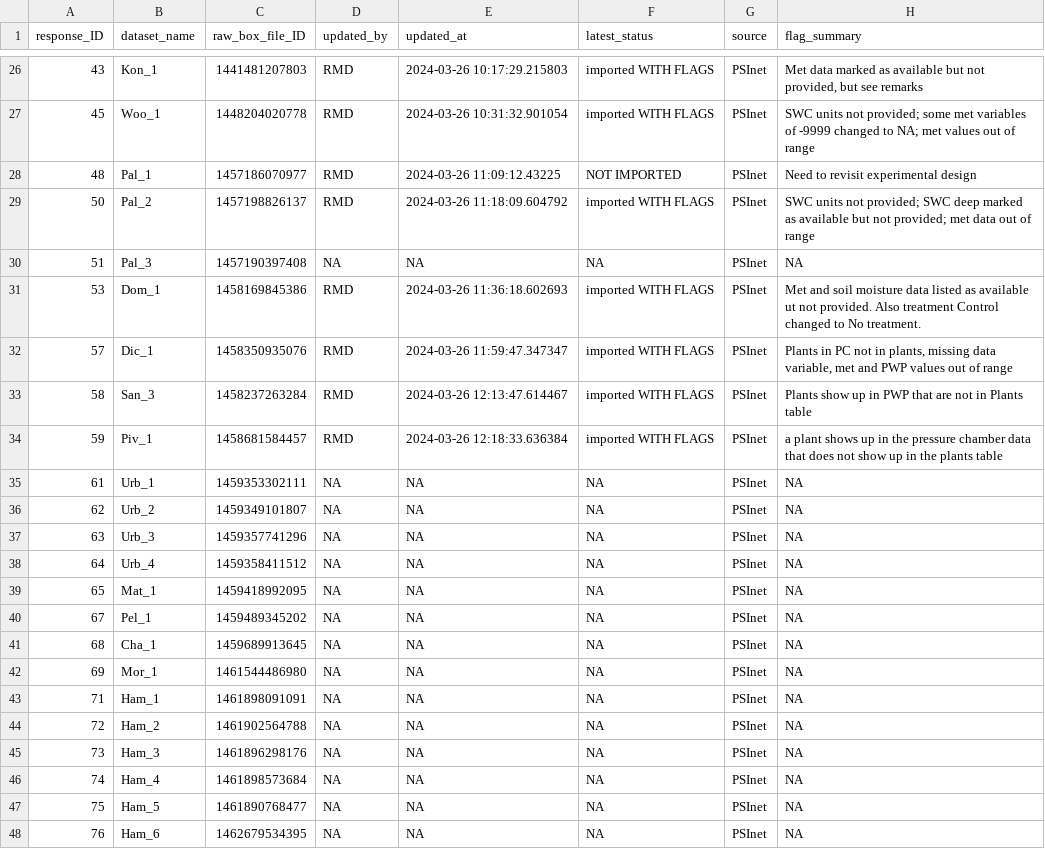
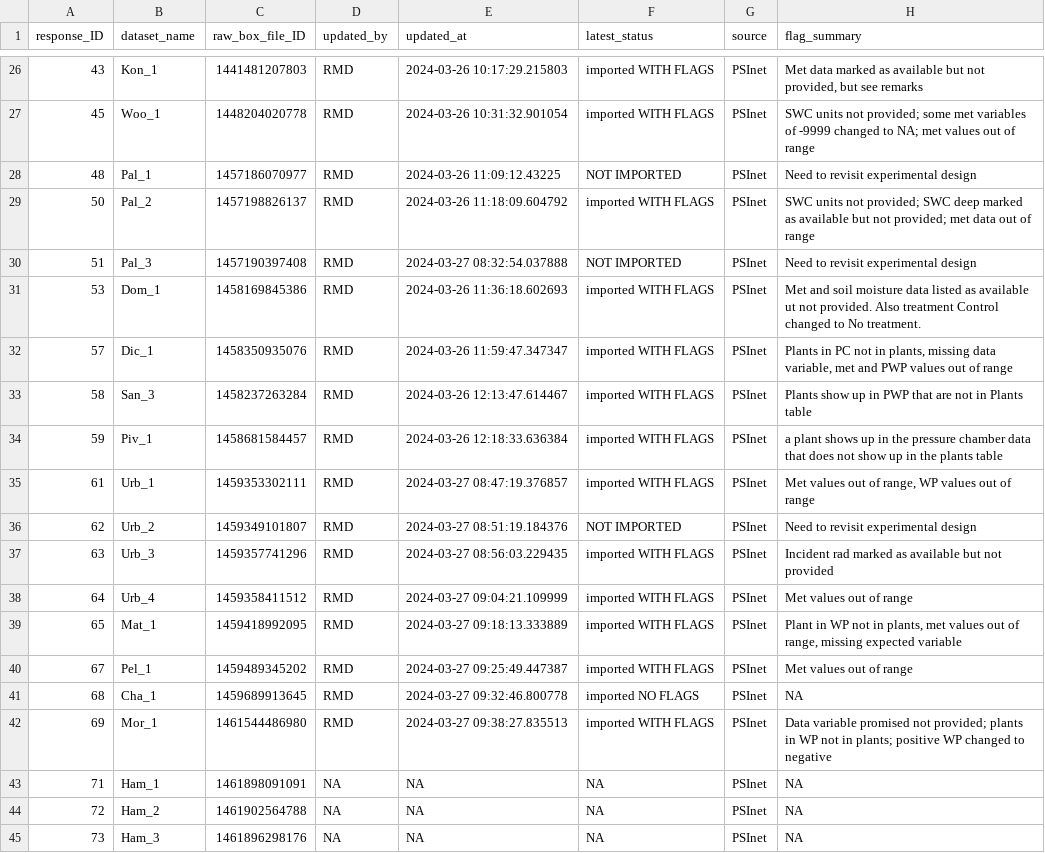
Before and after one commit to PSInetRCN/data-qa, a CSV file: dataset_tracking.csv, drawn as a sheet; only a part is shown, gaps mark what is left out; the shorter side is filled out with more unchanged rows.

```diff
--- a/dataset_tracking.csv
+++ b/dataset_tracking.csv
@@ -29,3 +29,3 @@
 50,"Pal_2",1457198826137,"RMD","2024-03-26 11:18:09.604792","imported WITH FLAGS","PSInet","SWC units not provided; SWC deep marked as available but not provided; met data out of range"
-51,"Pal_3",1457190397408,NA,NA,NA,"PSInet",NA
+51,"Pal_3",1457190397408,"RMD","2024-03-27 08:32:54.037888","NOT IMPORTED","PSInet","Need to revisit experimental design"
 53,"Dom_1",1458169845386,"RMD","2024-03-26 11:36:18.602693","imported WITH FLAGS","PSInet","Met and soil moisture data listed as available ut not provided. Also treatment Control changed to No treatment."
@@ -34,10 +34,10 @@
 59,"Piv_1",1458681584457,"RMD","2024-03-26 12:18:33.636384","imported WITH FLAGS","PSInet","a plant shows up in the pressure chamber data that does not show up in the plants table"
-61,"Urb_1",1459353302111,NA,NA,NA,"PSInet",NA
-62,"Urb_2",1459349101807,NA,NA,NA,"PSInet",NA
-63,"Urb_3",1459357741296,NA,NA,NA,"PSInet",NA
-64,"Urb_4",1459358411512,NA,NA,NA,"PSInet",NA
-65,"Mat_1",1459418992095,NA,NA,NA,"PSInet",NA
-67,"Pel_1",1459489345202,NA,NA,NA,"PSInet",NA
-68,"Cha_1",1459689913645,NA,NA,NA,"PSInet",NA
-69,"Mor_1",1461544486980,NA,NA,NA,"PSInet",NA
+61,"Urb_1",1459353302111,"RMD","2024-03-27 08:47:19.376857","imported WITH FLAGS","PSInet","Met values out of range, WP values out of range"
+62,"Urb_2",1459349101807,"RMD","2024-03-27 08:51:19.184376","NOT IMPORTED","PSInet","Need to revisit experimental design"
+63,"Urb_3",1459357741296,"RMD","2024-03-27 08:56:03.229435","imported WITH FLAGS","PSInet","Incident rad marked as available but not provided"
+64,"Urb_4",1459358411512,"RMD","2024-03-27 09:04:21.109999","imported WITH FLAGS","PSInet","Met values out of range"
+65,"Mat_1",1459418992095,"RMD","2024-03-27 09:18:13.333889","imported WITH FLAGS","PSInet","Plant in WP not in plants, met values out of range, missing expected variable"
+67,"Pel_1",1459489345202,"RMD","2024-03-27 09:25:49.447387","imported WITH FLAGS","PSInet","Met values out of range"
+68,"Cha_1",1459689913645,"RMD","2024-03-27 09:32:46.800778","imported NO FLAGS","PSInet",NA
+69,"Mor_1",1461544486980,"RMD","2024-03-27 09:38:27.835513","imported WITH FLAGS","PSInet","Data variable promised not provided; plants in WP not in plants; positive WP changed to negative"
 71,"Ham_1",1461898091091,NA,NA,NA,"PSInet",NA
```
Also changed, not shown: checks/expectations/05_plots.csv, 19 other files.
